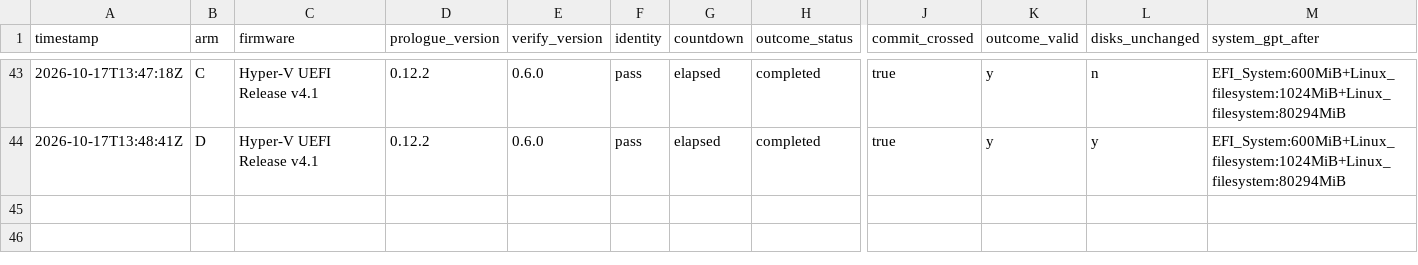
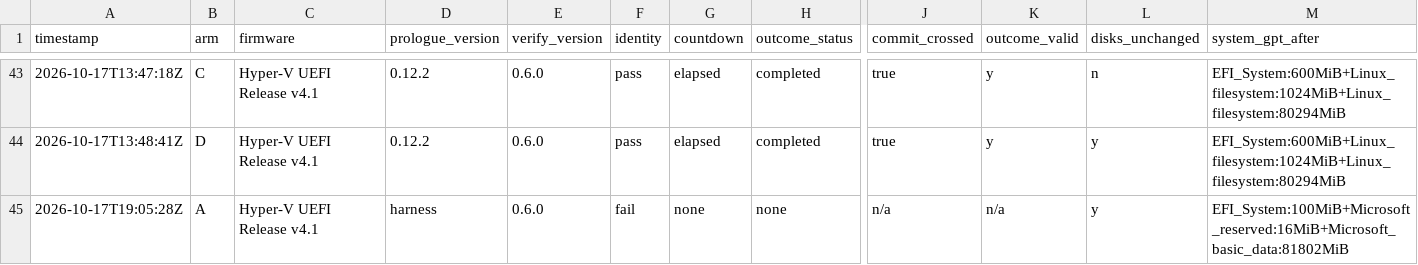
Before and after one commit to addlatt/upgrade_, a CSV file: docs/validation-results/v9-erase.csv, drawn as a sheet; only a part is shown, gaps mark what is left out; rows hold the shown columns only; the diff names each change by its address in the sheet, - before the commit and + after, or states it on an @@ line.

```diff
--- a/docs/validation-results/v9-erase.csv
+++ b/docs/validation-results/v9-erase.csv
+row 45: 2026-10-17T19:05:28Z | A | Hyper-V UEFI Release v4.1 | harness | 0.6.0 | fail | none | none | n/a | n/a | y | EFI_System:100MiB+Microsoft_reserved:16MiB+Microsoft_basic_data:81802MiB
```
